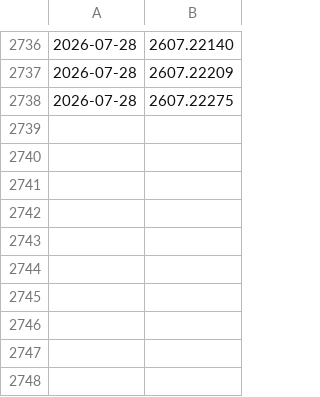
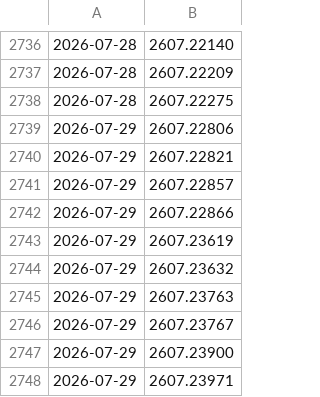
Before and after one commit to Surest-ok/daily-papers, a TSV file: papers/arxiv_seen_ids.tsv, drawn as a sheet; only a part is shown, gaps mark what is left out.

```diff
--- a/papers/arxiv_seen_ids.tsv
+++ b/papers/arxiv_seen_ids.tsv
@@ -2738 +2738,11 @@
 2026-07-28	2607.22275
+2026-07-29	2607.22806
+2026-07-29	2607.22821
+2026-07-29	2607.22857
+2026-07-29	2607.22866
+2026-07-29	2607.23619
+2026-07-29	2607.23632
+2026-07-29	2607.23763
+2026-07-29	2607.23767
+2026-07-29	2607.23900
+2026-07-29	2607.23971
```
Also changed, not shown: 2 other files.
